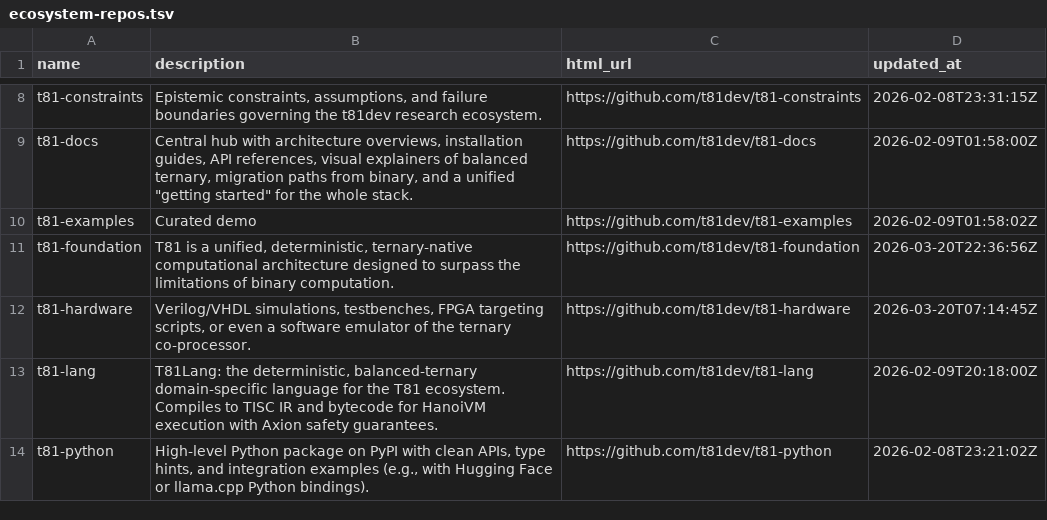
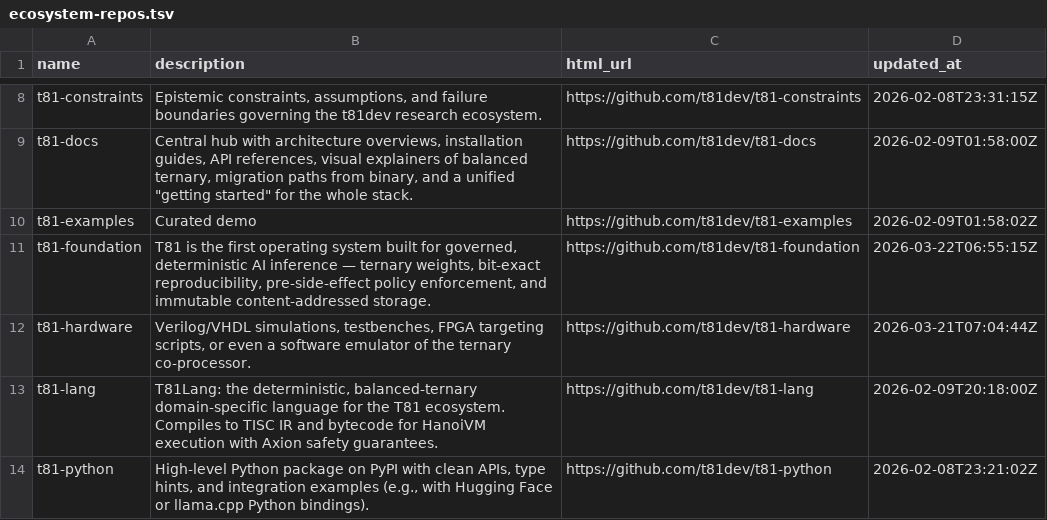
Before and after one commit to t81dev/t81-hardware, a TSV file: docs/ecosystem-repos.tsv, drawn as a sheet; only a part is shown, gaps mark what is left out.

```diff
--- a/docs/ecosystem-repos.tsv
+++ b/docs/ecosystem-repos.tsv
@@ -10,4 +10,4 @@ t81-docs	Central hub with architecture overviews, installation guides, API refer
 t81-examples	Curated demo	https://github.com/t81dev/t81-examples	2026-02-09T01:58:02Z
-t81-foundation	T81 is a unified, deterministic, ternary-native computational architecture designed to surpass the limitations of binary computation. 	https://github.com/t81dev/t81-foundation	2026-03-20T22:36:56Z
-t81-hardware	Verilog/VHDL simulations, testbenches, FPGA targeting scripts, or even a software emulator of the ternary co-processor.	https://github.com/t81dev/t81-hardware	2026-03-20T07:14:45Z
+t81-foundation	T81 is the first operating system built for governed, deterministic AI inference — ternary weights, bit-exact reproducibility, pre-side-effect policy enforcement, and immutable content-addressed storage.	https://github.com/t81dev/t81-foundation	2026-03-22T06:55:15Z
+t81-hardware	Verilog/VHDL simulations, testbenches, FPGA targeting scripts, or even a software emulator of the ternary co-processor.	https://github.com/t81dev/t81-hardware	2026-03-21T07:04:44Z
 t81-lang	T81Lang: the deterministic, balanced-ternary domain-specific language for the T81 ecosystem. Compiles to TISC IR and bytecode for HanoiVM execution with Axion safety guarantees.	https://github.com/t81dev/t81-lang	2026-02-09T20:18:00Z
```
